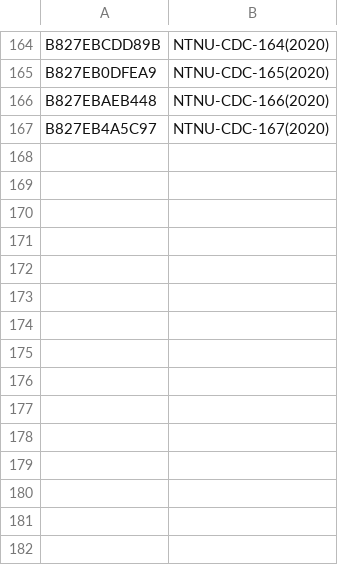
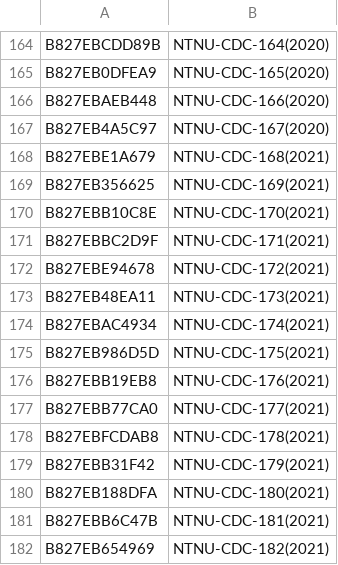
Before and after one commit to cclljj/PM25_ODP, a TSV file: Devices/Academic/Data-MAPS6-NTNU-CDC.tsv, drawn as a sheet; only a part is shown, gaps mark what is left out; the diff names each change by its address in the sheet, - before the commit and + after, or states it on an @@ line.

Commit message:
Update Data-MAPS6-NTNU-CDC.tsv

```diff
--- a/Devices/Academic/Data-MAPS6-NTNU-CDC.tsv
+++ b/Devices/Academic/Data-MAPS6-NTNU-CDC.tsv
+row 168: B827EBE1A679 | NTNU-CDC-168(2021)
+row 169: B827EB356625 | NTNU-CDC-169(2021)
+row 170: B827EBB10C8E | NTNU-CDC-170(2021)
+row 171: B827EBBC2D9F | NTNU-CDC-171(2021)
+row 172: B827EBE94678 | NTNU-CDC-172(2021)
+row 173: B827EB48EA11 | NTNU-CDC-173(2021)
+row 174: B827EBAC4934 | NTNU-CDC-174(2021)
+row 175: B827EB986D5D | NTNU-CDC-175(2021)
+row 176: B827EBB19EB8 | NTNU-CDC-176(2021)
+row 177: B827EBB77CA0 | NTNU-CDC-177(2021)
+row 178: B827EBFCDAB8 | NTNU-CDC-178(2021)
+row 179: B827EBB31F42 | NTNU-CDC-179(2021)
+row 180: B827EB188DFA | NTNU-CDC-180(2021)
+row 181: B827EBB6C47B | NTNU-CDC-181(2021)
+row 182: B827EB654969 | NTNU-CDC-182(2021)
```
